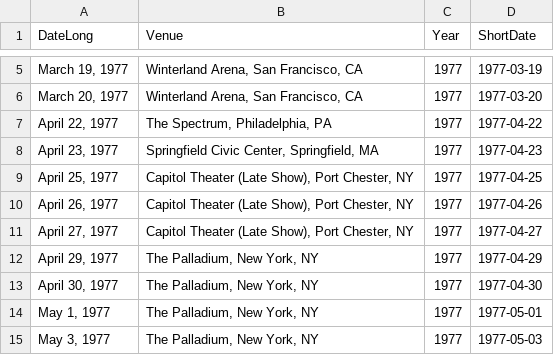
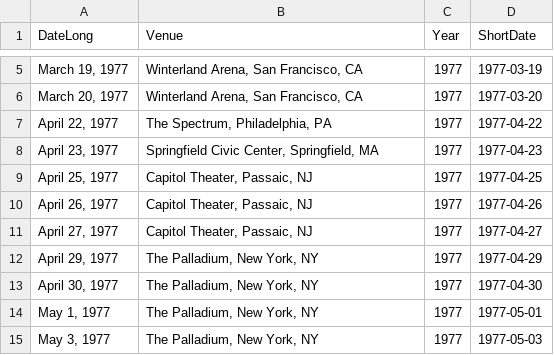
Before and after one commit to lilbud/dp_project_data_files, a CSV file: 1977.csv, drawn as a sheet; only a part is shown, gaps mark what is left out; the diff names each change by its address in the sheet, - before the commit and + after, or states it on an @@ line.

```diff
--- a/1977.csv
+++ b/1977.csv
-B9:B11 (Venue): Capitol Theater (Late Show), Port Chester, NY
+B9:B11 (Venue): Capitol Theater, Passaic, NJ
```
Also changed, not shown: 1970.csv, 1971.csv, 3 other files.
